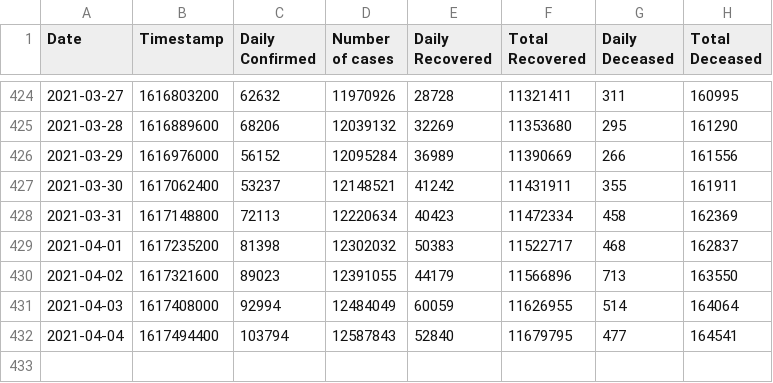
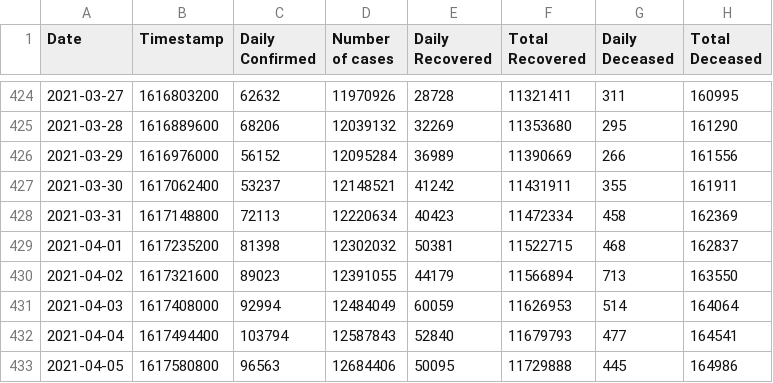
Before and after one commit to chetan0402/covid-19-dataset, a CSV file: covid_cases.csv, drawn as a sheet; only a part is shown, gaps mark what is left out.

```diff
--- a/covid_cases.csv
+++ b/covid_cases.csv
@@ -428,5 +428,6 @@ Date,Timestamp,Daily Confirmed,Number of cases,Daily Recovered,Total Recovered,D
 2021-03-31,1617148800,72113,12220634,40423,11472334,458,162369
-2021-04-01,1617235200,81398,12302032,50383,11522717,468,162837
-2021-04-02,1617321600,89023,12391055,44179,11566896,713,163550
-2021-04-03,1617408000,92994,12484049,60059,11626955,514,164064
-2021-04-04,1617494400,103794,12587843,52840,11679795,477,164541
+2021-04-01,1617235200,81398,12302032,50381,11522715,468,162837
+2021-04-02,1617321600,89023,12391055,44179,11566894,713,163550
+2021-04-03,1617408000,92994,12484049,60059,11626953,514,164064
+2021-04-04,1617494400,103794,12587843,52840,11679793,477,164541
+2021-04-05,1617580800,96563,12684406,50095,11729888,445,164986
```
Also changed, not shown: 1 other file.
